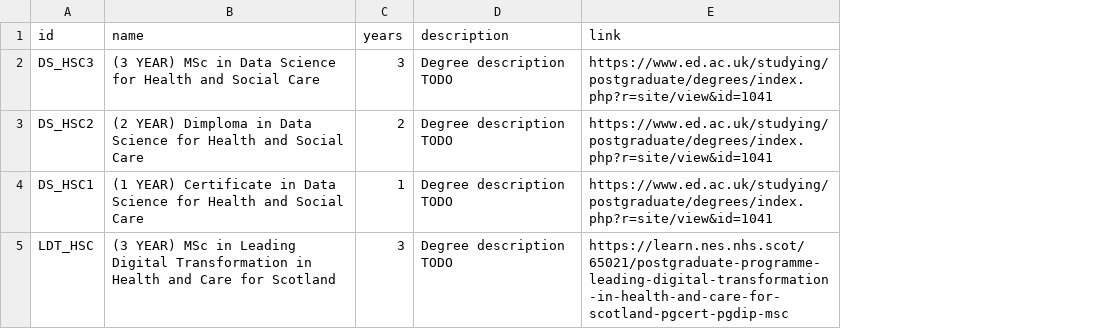
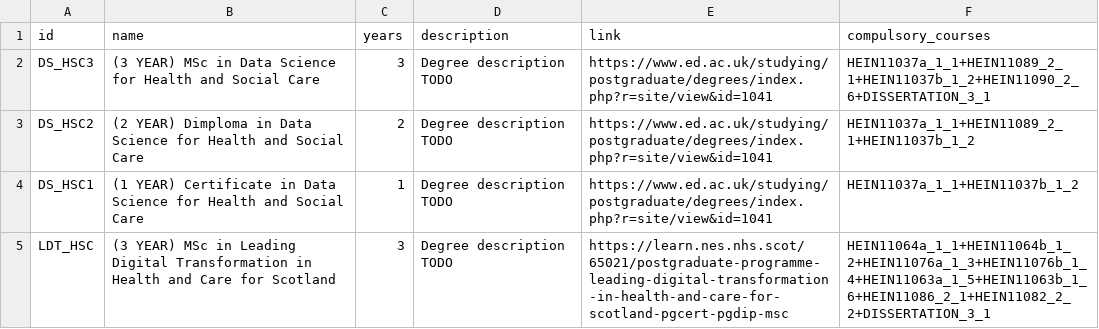
Before and after one commit to DDI-Talent/course-dashboard, a CSV file: data/degrees.csv, drawn as a sheet; the diff names each change by its address in the sheet, - before the commit and + after, or states it on an @@ line.

Commit message:
compulsory course info and display

```diff
--- a/data/degrees.csv
+++ b/data/degrees.csv
+column F (compulsory_courses), rows 2-5: HEIN11037a_1_1+HEIN11089_2_1+HEIN11037b_1_2+HEIN11090_2_6+DISSERTATION_3_1 | HEIN11037a_1_1+HEIN11089_2_1+HEIN11037b_1_2 | HEIN11037a_1_1+HEIN11037b_1_2 | HEIN11064a_1_1+HEIN11064b_1_2+HEIN11076a_1_3+HEIN11076b_1_4+HEIN11063a_1_5+HEIN11063b_1_6+HEIN11086_2_1+HEIN11082_2_2+DISSERTATION_3_1
```
Also changed, not shown: 5 other files.
